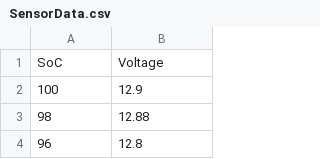
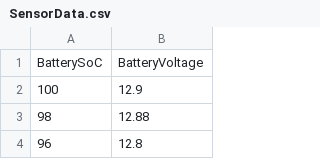
Before and after one commit to clean-code-craft-tcq-2/stream-line-Navingaayathri, a CSV file: SenderData/SensorData.csv, drawn as a sheet; only a part is shown; removed rows and columns are numbered as before the commit, all else as after; the diff names each change by its address in the sheet, - before the commit and + after, or states it on an @@ line.

Commit message:
Update SensorData.csv

```diff
--- a/SenderData/SensorData.csv
+++ b/SenderData/SensorData.csv
-row 1: SoC | Voltage
+row 1: BatterySoC | BatteryVoltage
```
